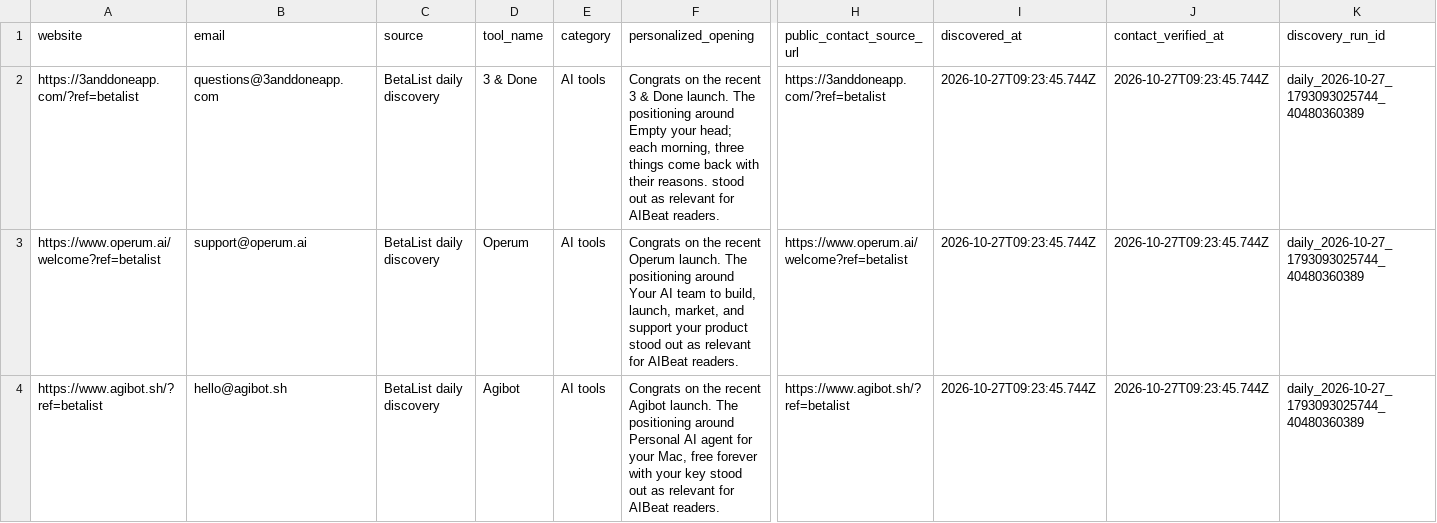
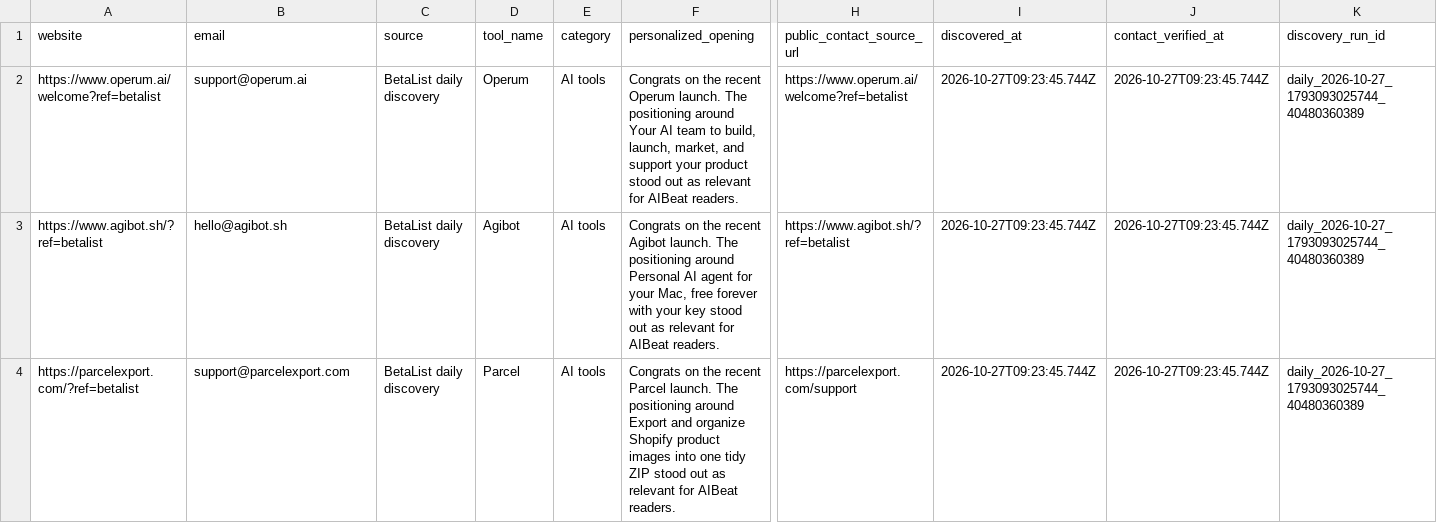
Before and after one commit to Elementexperts/aibeat, a CSV file: data/outreach/daily-manual-leads.csv, drawn as a sheet; only a part is shown, gaps mark what is left out; the shorter side is filled out with more unchanged rows; rows hold the shown columns only; the diff names each change by its address in the sheet, - before the commit and + after, or states it on an @@ line.

```diff
--- a/data/outreach/daily-manual-leads.csv
+++ b/data/outreach/daily-manual-leads.csv
-row 2: https://3anddoneapp.com/?ref=betalist | questions@3anddoneapp.com | BetaList daily discovery | 3 & Done | AI tools | Congrats on the recent 3 & Done launch. The positioning around Empty your head; each morning, three things come back with their reasons. stood out as relevant for AIBeat readers. | https://3anddoneapp.com/?ref=betalist | 2026-10-27T09:23:45.744Z | 2026-10-27T09:23:45.744Z | daily_2026-10-27_1793093025744_40480360389
```
Also changed, not shown: data/outreach/daily-manual-leads.history.csv, 1 other file.
